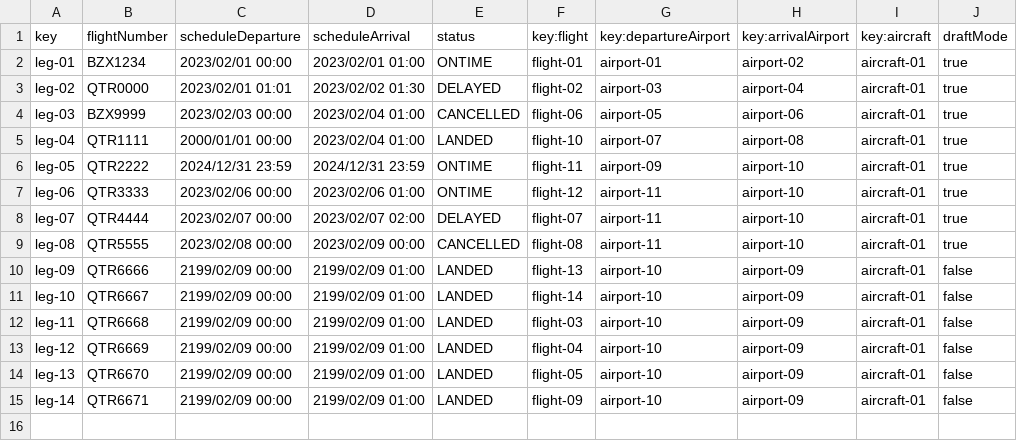
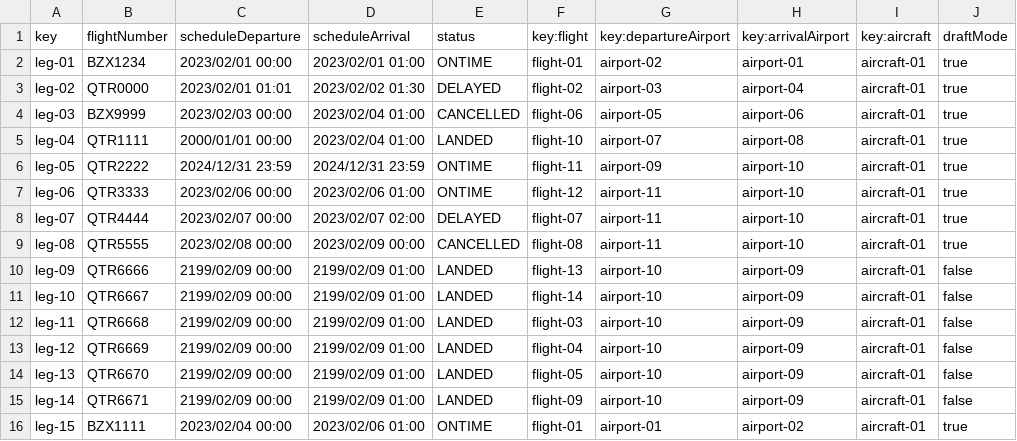
Before and after one commit to DPII-24-25/Acme-ANS-D, a CSV file: src/main/resources/WEB-INF/data/sample/leg.csv, drawn as a sheet.

Commit message:
create update publish list y show Faltan los validate correctamente y el delete

```diff
--- a/src/main/resources/WEB-INF/data/sample/leg.csv
+++ b/src/main/resources/WEB-INF/data/sample/leg.csv
@@ -1,3 +1,3 @@
 key,flightNumber,scheduleDeparture,scheduleArrival,status,key:flight,key:departureAirport,key:arrivalAirport,key:aircraft,draftMode
-leg-01,BZX1234,2023/02/01 00:00,2023/02/01 01:00,ONTIME,flight-01,airport-01,airport-02,aircraft-01,true
+leg-01,BZX1234,2023/02/01 00:00,2023/02/01 01:00,ONTIME,flight-01,airport-02,airport-01,aircraft-01,true
 leg-02,QTR0000,2023/02/01 01:01,2023/02/02 01:30,DELAYED,flight-02,airport-03,airport-04,aircraft-01,true
@@ -15 +15,2 @@ leg-13,QTR6670,2199/02/09 00:00,2199/02/09 01:00,LANDED,flight-05,airport-10,air
 leg-14,QTR6671,2199/02/09 00:00,2199/02/09 01:00,LANDED,flight-09,airport-10,airport-09,aircraft-01,false
+leg-15,BZX1111,2023/02/04 00:00,2023/02/06 01:00,ONTIME,flight-01,airport-01,airport-02,aircraft-01,true
```
Also changed, not shown: src/main/resources/WEB-INF/data/sample/flight.csv, 15 other files.
